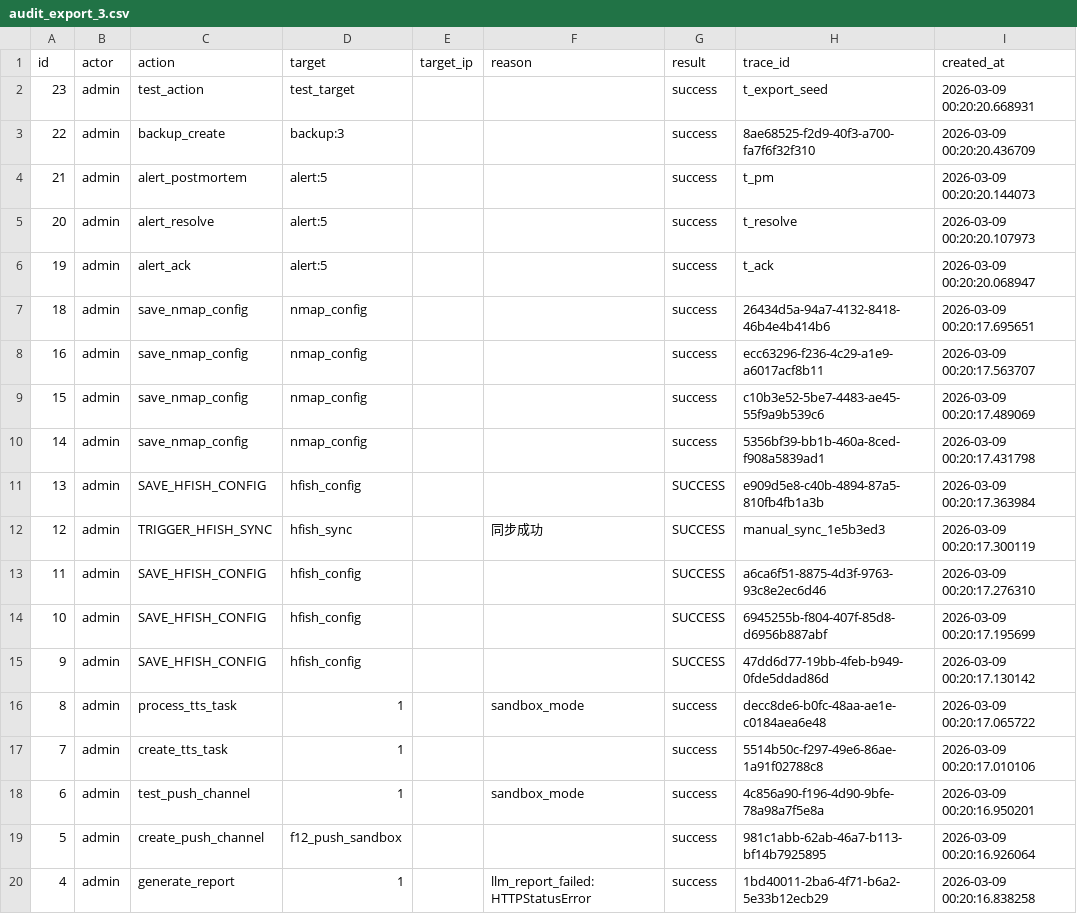
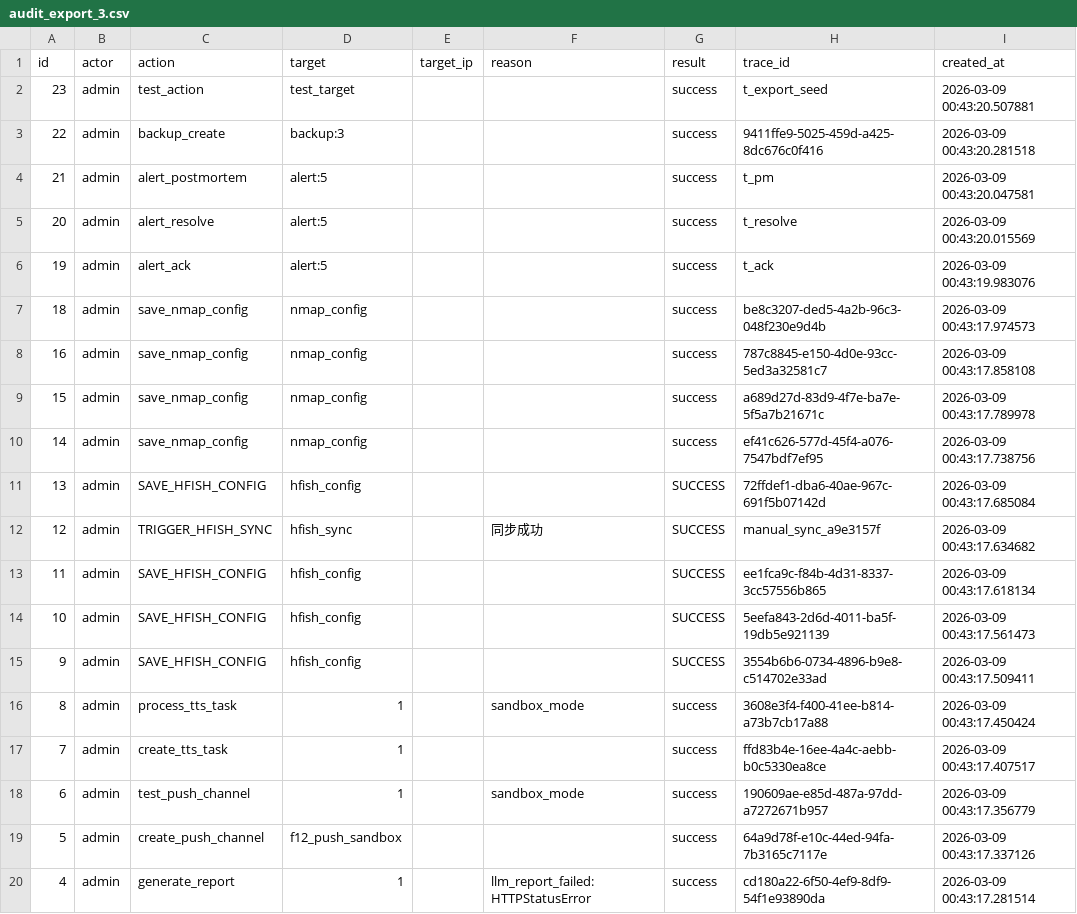
Before and after one commit to LinZX1314/AimiGuard, a CSV file: backend/exports/audit_export_3.csv, drawn as a sheet.

```diff
--- a/backend/exports/audit_export_3.csv
+++ b/backend/exports/audit_export_3.csv
@@ -1,20 +1,20 @@
 id,actor,action,target,target_ip,reason,result,trace_id,created_at
-23,admin,test_action,test_target,,,success,t_export_seed,2026-03-09 00:20:20.668931
-22,admin,backup_create,backup:3,,,success,8ae68525-f2d9-40f3-a700-fa7f6f32f310,2026-03-09 00:20:20.436709
-21,admin,alert_postmortem,alert:5,,,success,t_pm,2026-03-09 00:20:20.144073
-20,admin,alert_resolve,alert:5,,,success,t_resolve,2026-03-09 00:20:20.107973
-19,admin,alert_ack,alert:5,,,success,t_ack,2026-03-09 00:20:20.068947
-18,admin,save_nmap_config,nmap_config,,,success,26434d5a-94a7-4132-8418-46b4e4b414b6,2026-03-09 00:20:17.695651
-16,admin,save_nmap_config,nmap_config,,,success,ecc63296-f236-4c29-a1e9-a6017acf8b11,2026-03-09 00:20:17.563707
-15,admin,save_nmap_config,nmap_config,,,success,c10b3e52-5be7-4483-ae45-55f9a9b539c6,2026-03-09 00:20:17.489069
-14,admin,save_nmap_config,nmap_config,,,success,5356bf39-bb1b-460a-8ced-f908a5839ad1,2026-03-09 00:20:17.431798
-13,admin,SAVE_HFISH_CONFIG,hfish_config,,,SUCCESS,e909d5e8-c40b-4894-87a5-810fb4fb1a3b,2026-03-09 00:20:17.363984
-12,admin,TRIGGER_HFISH_SYNC,hfish_sync,,同步成功,SUCCESS,manual_sync_1e5b3ed3,2026-03-09 00:20:17.300119
-11,admin,SAVE_HFISH_CONFIG,hfish_config,,,SUCCESS,a6ca6f51-8875-4d3f-9763-93c8e2ec6d46,2026-03-09 00:20:17.276310
-10,admin,SAVE_HFISH_CONFIG,hfish_config,,,SUCCESS,6945255b-f804-407f-85d8-d6956b887abf,2026-03-09 00:20:17.195699
-9,admin,SAVE_HFISH_CONFIG,hfish_config,,,SUCCESS,47dd6d77-19bb-4feb-b949-0fde5ddad86d,2026-03-09 00:20:17.130142
-8,admin,process_tts_task,1,,sandbox_mode,success,decc8de6-b0fc-48aa-ae1e-c0184aea6e48,2026-03-09 00:20:17.065722
-7,admin,create_tts_task,1,,,success,5514b50c-f297-49e6-86ae-1a91f02788c8,2026-03-09 00:20:17.010106
-6,admin,test_push_channel,1,,sandbox_mode,success,4c856a90-f196-4d90-9bfe-78a98a7f5e8a,2026-03-09 00:20:16.950201
-5,admin,create_push_channel,f12_push_sandbox,,,success,981c1abb-62ab-46a7-b113-bf14b7925895,2026-03-09 00:20:16.926064
-4,admin,generate_report,1,,llm_report_failed:HTTPStatusError,success,1bd40011-2ba6-4f71-b6a2-5e33b12ecb29,2026-03-09 00:20:16.838258
+23,admin,test_action,test_target,,,success,t_export_seed,2026-03-09 00:43:20.507881
+22,admin,backup_create,backup:3,,,success,9411ffe9-5025-459d-a425-8dc676c0f416,2026-03-09 00:43:20.281518
+21,admin,alert_postmortem,alert:5,,,success,t_pm,2026-03-09 00:43:20.047581
+20,admin,alert_resolve,alert:5,,,success,t_resolve,2026-03-09 00:43:20.015569
+19,admin,alert_ack,alert:5,,,success,t_ack,2026-03-09 00:43:19.983076
+18,admin,save_nmap_config,nmap_config,,,success,be8c3207-ded5-4a2b-96c3-048f230e9d4b,2026-03-09 00:43:17.974573
+16,admin,save_nmap_config,nmap_config,,,success,787c8845-e150-4d0e-93cc-5ed3a32581c7,2026-03-09 00:43:17.858108
+15,admin,save_nmap_config,nmap_config,,,success,a689d27d-83d9-4f7e-ba7e-5f5a7b21671c,2026-03-09 00:43:17.789978
+14,admin,save_nmap_config,nmap_config,,,success,ef41c626-577d-45f4-a076-7547bdf7ef95,2026-03-09 00:43:17.738756
+13,admin,SAVE_HFISH_CONFIG,hfish_config,,,SUCCESS,72ffdef1-dba6-40ae-967c-691f5b07142d,2026-03-09 00:43:17.685084
+12,admin,TRIGGER_HFISH_SYNC,hfish_sync,,同步成功,SUCCESS,manual_sync_a9e3157f,2026-03-09 00:43:17.634682
+11,admin,SAVE_HFISH_CONFIG,hfish_config,,,SUCCESS,ee1fca9c-f84b-4d31-8337-3cc57556b865,2026-03-09 00:43:17.618134
+10,admin,SAVE_HFISH_CONFIG,hfish_config,,,SUCCESS,5eefa843-2d6d-4011-ba5f-19db5e921139,2026-03-09 00:43:17.561473
+9,admin,SAVE_HFISH_CONFIG,hfish_config,,,SUCCESS,3554b6b6-0734-4896-b9e8-c514702e33ad,2026-03-09 00:43:17.509411
+8,admin,process_tts_task,1,,sandbox_mode,success,3608e3f4-f400-41ee-b814-a73b7cb17a88,2026-03-09 00:43:17.450424
+7,admin,create_tts_task,1,,,success,ffd83b4e-16ee-4a4c-aebb-b0c5330ea8ce,2026-03-09 00:43:17.407517
+6,admin,test_push_channel,1,,sandbox_mode,success,190609ae-e85d-487a-97dd-a7272671b957,2026-03-09 00:43:17.356779
+5,admin,create_push_channel,f12_push_sandbox,,,success,64a9d78f-e10c-44ed-94fa-7b3165c7117e,2026-03-09 00:43:17.337126
+4,admin,generate_report,1,,llm_report_failed:HTTPStatusError,success,cd180a22-6f50-4ef9-8df9-54f1e93890da,2026-03-09 00:43:17.281514
```
Also changed, not shown: 4 other files.
